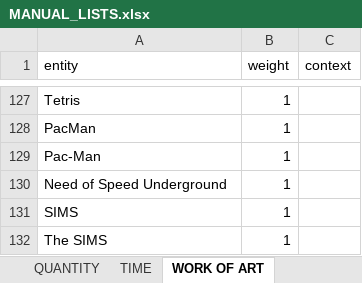
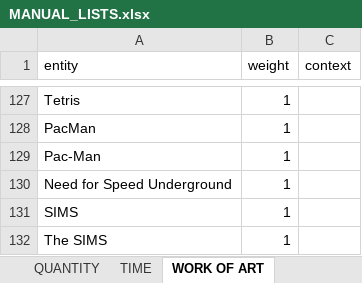
Before and after one commit to drasbaek/SYNEDA, an Excel workbook: data/MANUAL_LISTS.xlsx, sheet WORK OF ART, drawn as a sheet; only a part is shown, gaps mark what is left out; values as stored, in another font and other column widths than the file's, no borders; charts and pictures not drawn; the diff names each change by its address in the sheet, - before the commit and + after, or states it on an @@ line.

```diff
--- a/data/MANUAL_LISTS.xlsx (sheet WORK OF ART)
+++ b/data/MANUAL_LISTS.xlsx (sheet WORK OF ART)
-A130 (entity): Need of Speed Underground
+A130 (entity): Need for Speed Underground
```
Also changed, not shown: sheet TIME, sheet FACILITY, sheet EVENT, sheet ORGANIZATION, data/final_ents/NER_EXAMPLES.xlsx, 2 other files.
